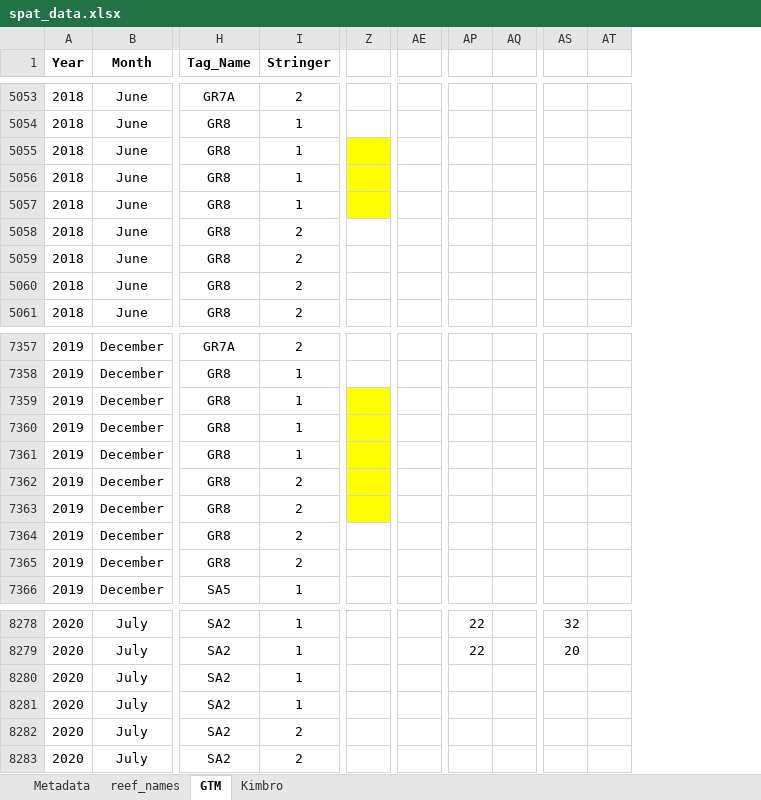
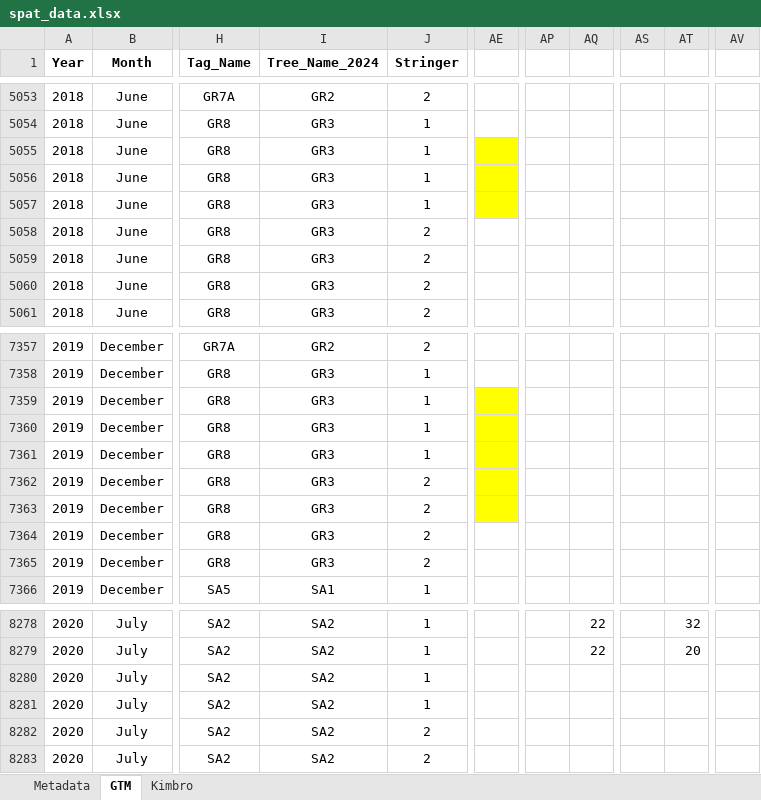
Before and after one commit to hprev30/spat, an Excel workbook: data/spat_data.xlsx, sheet GTM, drawn as a sheet; only a part is shown, gaps mark what is left out; values as stored, in another font and other column widths than the file's, no borders; removed rows and columns are numbered as before the commit, all else as after; the diff covers the shown part only; the diff names each change by its address in the sheet, - before the commit and + after, or states it on an @@ line.

```diff
--- a/data/spat_data.xlsx (sheet GTM)
+++ b/data/spat_data.xlsx (sheet GTM)
-sheet tab: reef_names
+column I (Tree_Name_2024), rows 5053-5061: GR2 | GR3 | GR3 | GR3 | GR3 | GR3 | GR3 | GR3 | GR3; rows 7357-7366: GR2 | GR3 | GR3 | GR3 | GR3 | GR3 | GR3 | GR3 | GR3 | SA1; rows 8278-8283: all SA2
-column Z, empty
+column AV, empty
-AE5055:AE5057 fill: none
+AE5055:AE5057 fill: #FFFF00
-AE7359:AE7363 fill: none
+AE7359:AE7363 fill: #FFFF00
-AP8278:AP8279: 22
+AP8278:AP8279: (empty)
-AQ8278:AQ8279: (empty)
+AQ8278:AQ8279: 22
-AS8278: 32
+AS8278: (empty)
-AT8278: (empty)
+AT8278: 32
-AS8279: 20
+AS8279: (empty)
-AT8279: (empty)
+AT8279: 20
```
Also changed, not shown: 58 edited cells and cell formats elsewhere in this sheet, sheet Metadata, formulas that keep their value.
